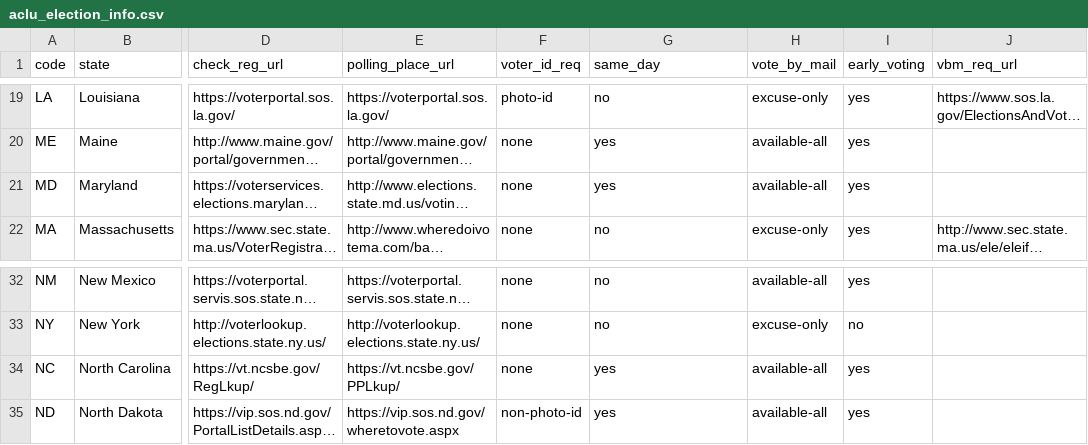
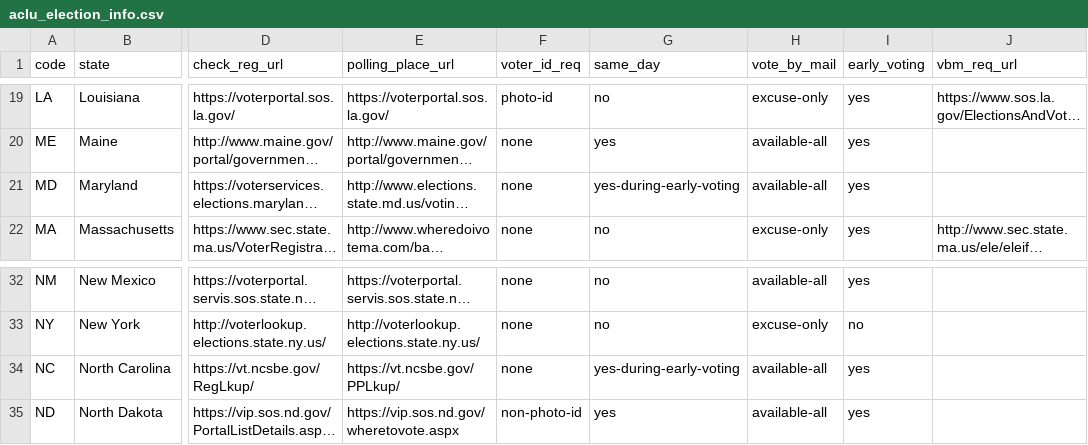
Before and after one commit to aclu-national/elections-api, a CSV file: sources/aclu/aclu_election_info.csv, drawn as a sheet; only a part is shown, gaps mark what is left out; long unchanged cells end in …; the diff names each change by its address in the sheet, - before the commit and + after, or states it on an @@ line.

Commit message:
:dizzy: same_day=yes-during-early-voting for MD, NC

```diff
--- a/sources/aclu/aclu_election_info.csv
+++ b/sources/aclu/aclu_election_info.csv
-G21 (same_day): yes
+G21 (same_day): yes-during-early-voting
-G34 (same_day): yes
+G34 (same_day): yes-during-early-voting
```
